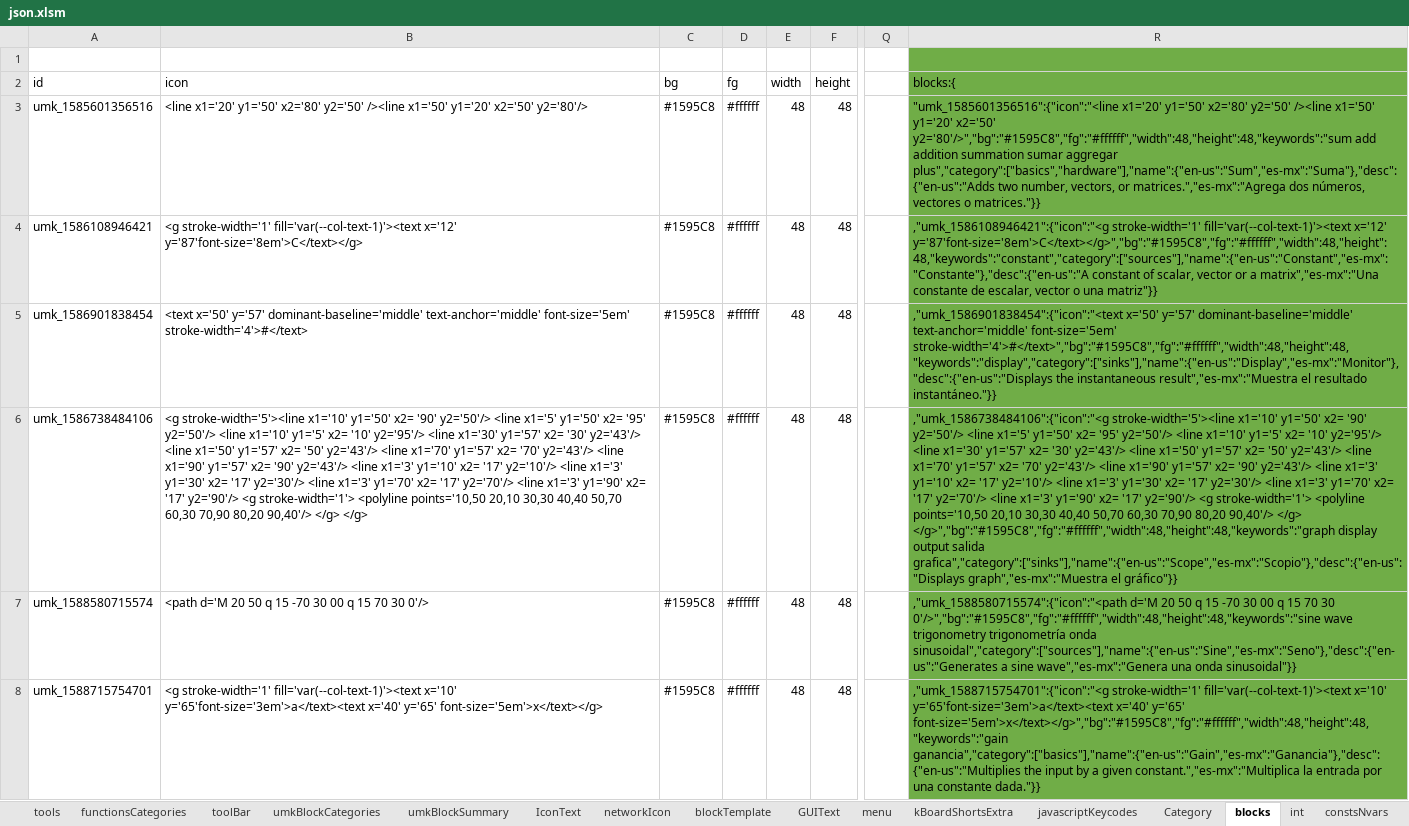
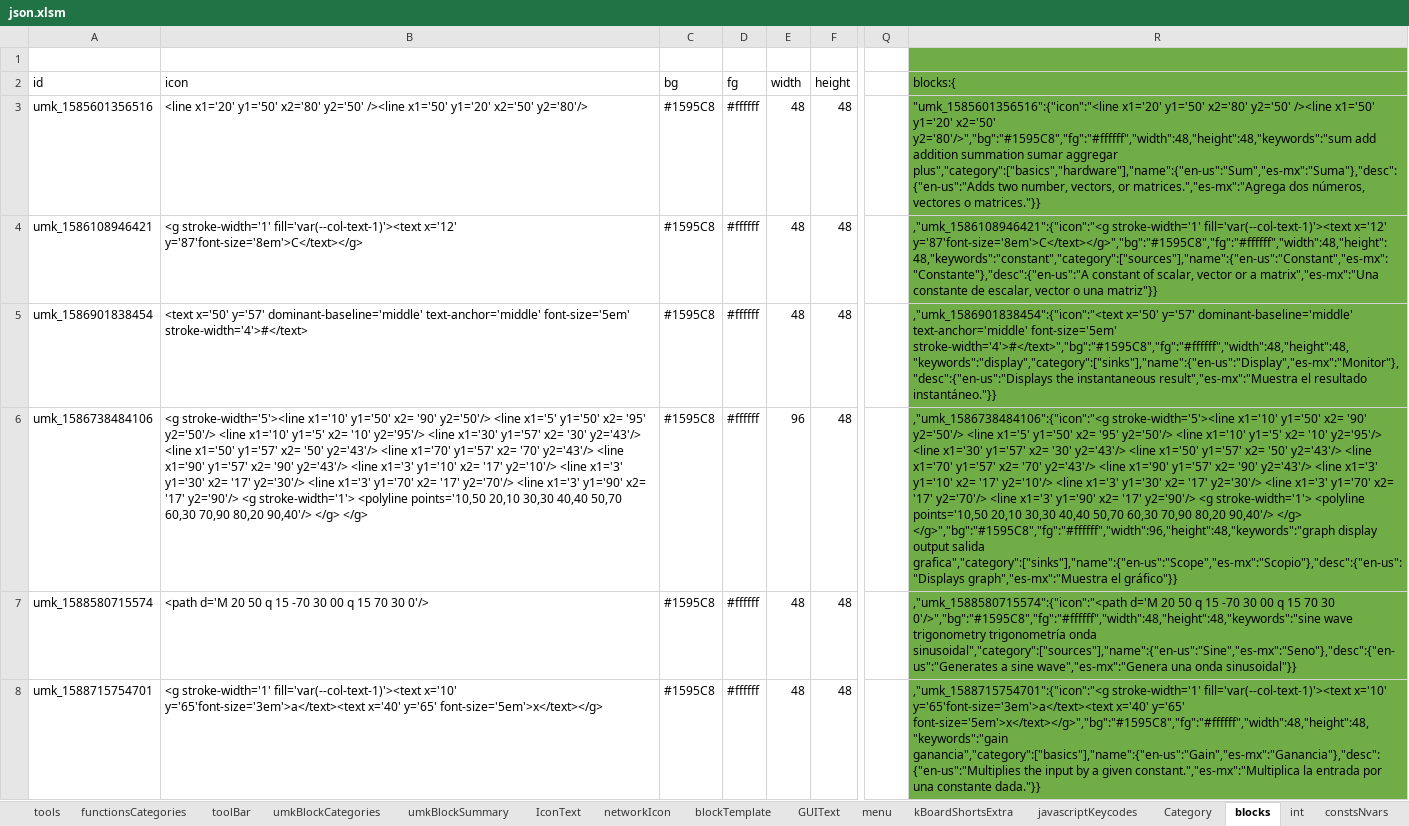
Before and after one commit to skgadi/umk, an Excel workbook: Generators/json.xlsm, sheet blocks, drawn as a sheet; only a part is shown, gaps mark what is left out; values as stored, in another font and other column widths than the file's, no borders; charts and pictures and conditional formats not drawn; the diff covers the shown part only; the diff names each change by its address in the sheet, - before the commit and + after, or states it on an @@ line.

```diff
--- a/Generators/json.xlsm (sheet blocks)
+++ b/Generators/json.xlsm (sheet blocks)
-E6 (width): 48
+E6 (width): 96
-R6 (blocks:{): …90,40'/> </g> </g>","bg":"#1595C8","fg":"#ffffff","width":48,"height":48,"keywords":"graph display output…
+R6 (blocks:{): …90,40'/> </g> </g>","bg":"#1595C8","fg":"#ffffff","width":96,"height":48,"keywords":"graph display output…
```
Also changed, not shown: 1 added row elsewhere in this sheet, 17 other files.
